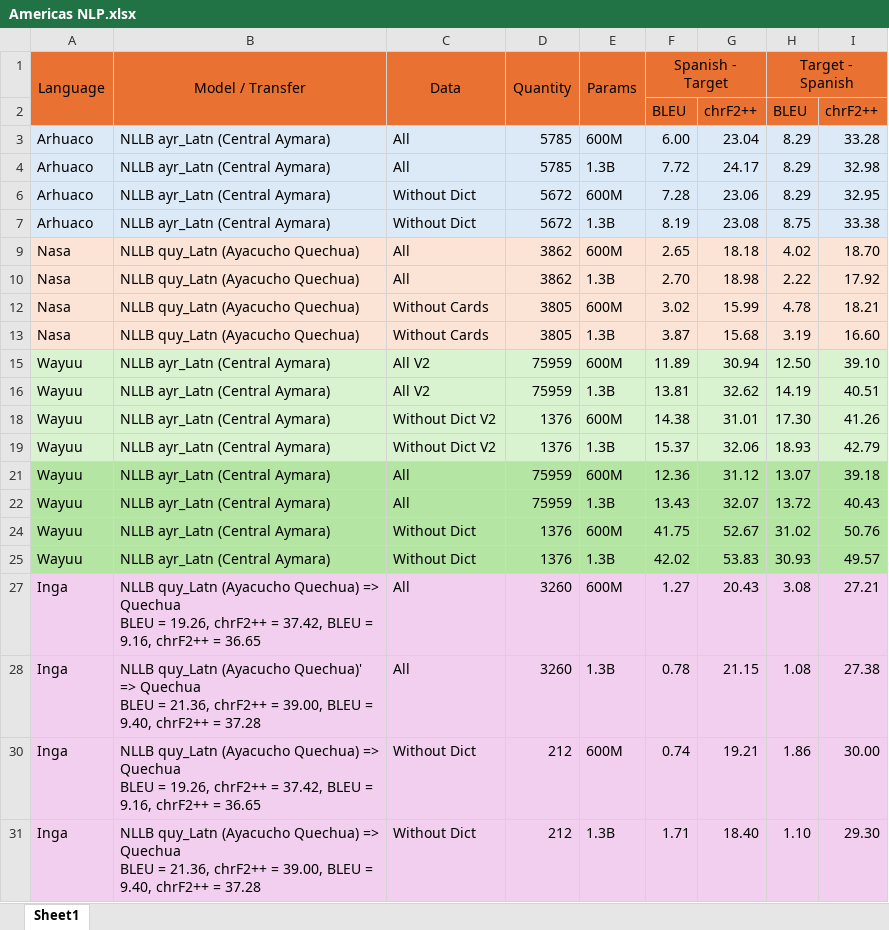
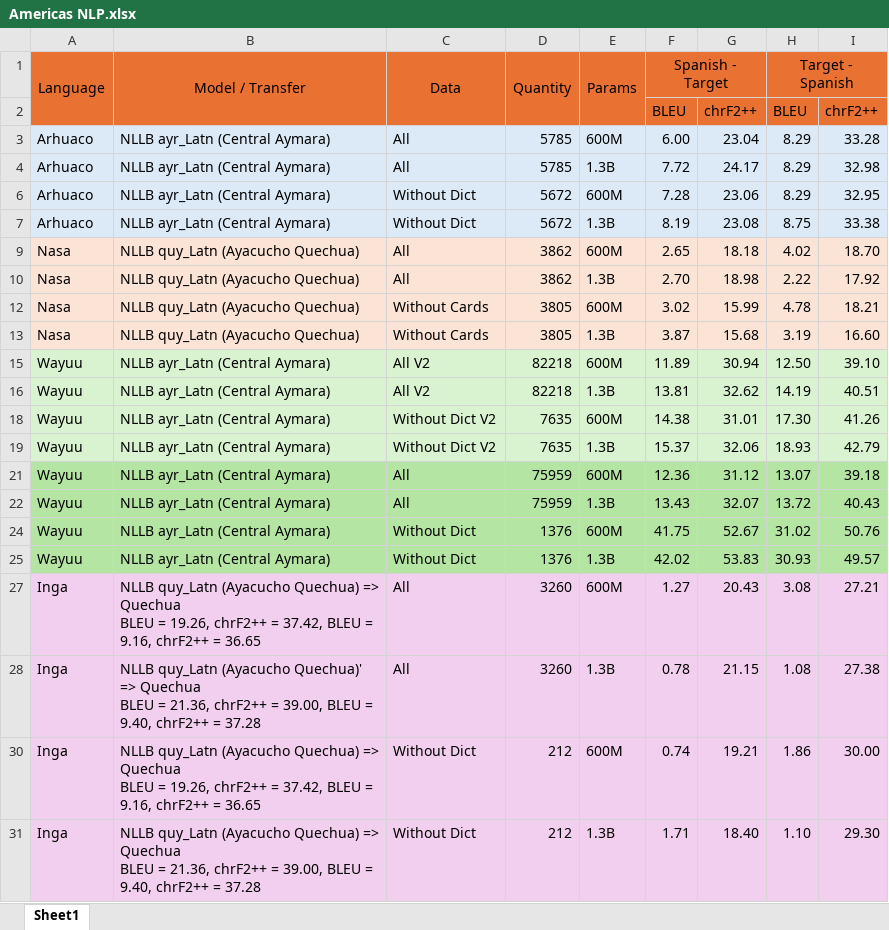
Before and after one commit to juanks235/MT-Colombian-Indigenous-Languages, an Excel workbook: Americas NLP.xlsx, sheet Sheet1, drawn as a sheet; values as stored, in another font and other column widths than the file's, no borders; the diff names each change by its address in the sheet, - before the commit and + after, or states it on an @@ line.

Commit message:
Update in Summary Excel File

```diff
--- a/Americas NLP.xlsx (sheet Sheet1)
+++ b/Americas NLP.xlsx (sheet Sheet1)
-D15:D16 (Quantity): 75959
+D15:D16 (Quantity): 82218
-D18:D19 (Quantity): 1376
+D18:D19 (Quantity): 7635
```
Also changed, not shown: 1 other file.
